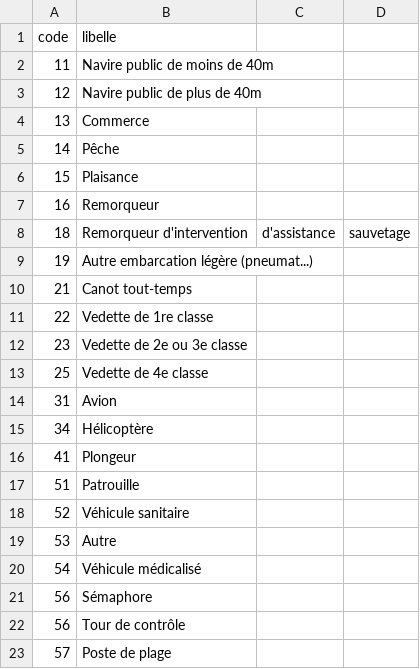
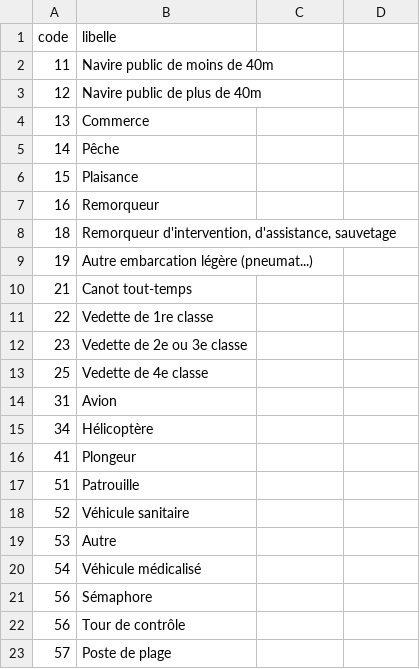
Before and after one commit to entrepreneur-interet-general/predisauvetage, a CSV file: opendata/codes/SEC_MOYEN_MEO_moyen_id.csv, drawn as a sheet; the diff names each change by its address in the sheet, - before the commit and + after, or states it on an @@ line.

```diff
--- a/opendata/codes/SEC_MOYEN_MEO_moyen_id.csv
+++ b/opendata/codes/SEC_MOYEN_MEO_moyen_id.csv
-B8 (libelle): Remorqueur d'intervention
+B8 (libelle): Remorqueur d'intervention, d'assistance, sauvetage
-C8: d'assistance
+C8: (empty)
-D8: sauvetage
+D8: (empty)
```
Also changed, not shown: 1 other file.
